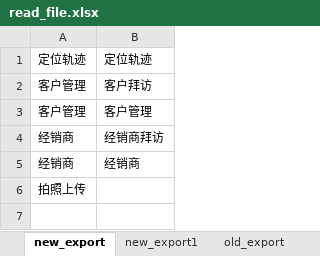
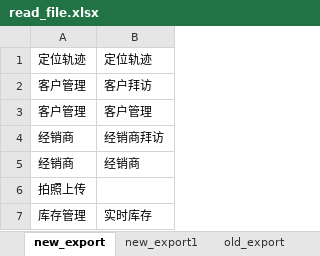
Before and after one commit to testwangchunping/Selenium_Python, an Excel workbook: WaiQin/src/wq_import_export/data_cms/read_file.xlsx, sheet new_export, drawn as a sheet; values as stored, in another font and other column widths than the file's, no borders; the diff names each change by its address in the sheet, - before the commit and + after, or states it on an @@ line.

```diff
--- a/WaiQin/src/wq_import_export/data_cms/read_file.xlsx (sheet new_export)
+++ b/WaiQin/src/wq_import_export/data_cms/read_file.xlsx (sheet new_export)
+row 7: 库存管理 | 实时库存
```
Also changed, not shown: sheet new_export1, sheet new_import1, sheet old_import, 16 other files.
